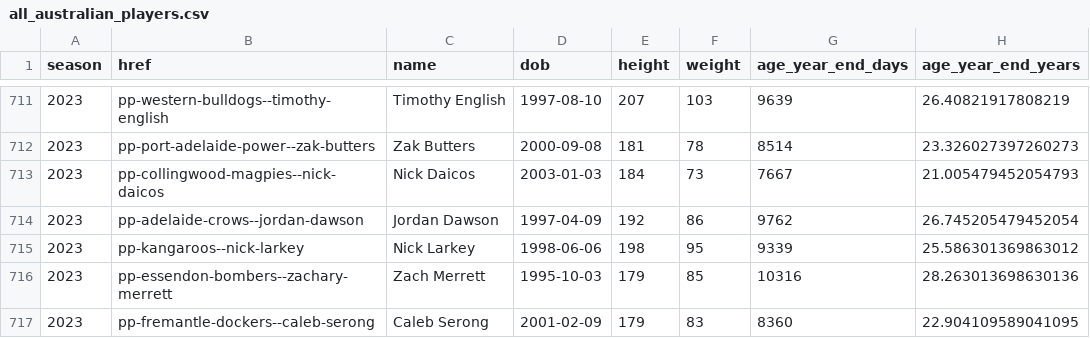
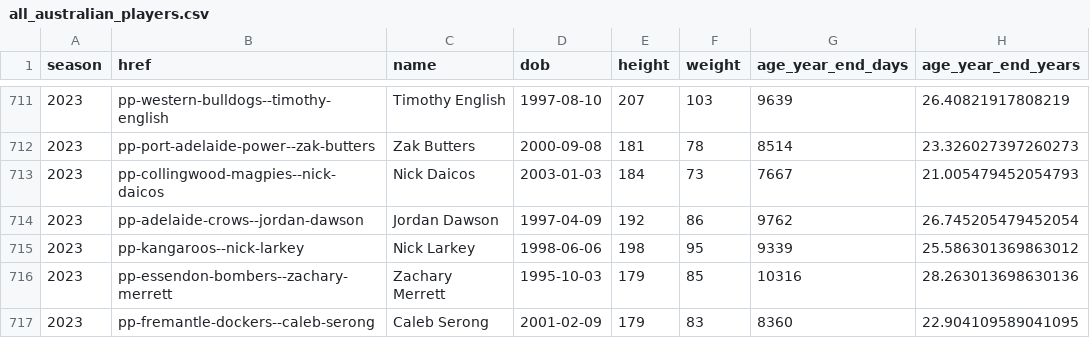
Before and after one commit to neilfws/aflstats, a CSV file: data/all_australian_players.csv, drawn as a sheet; only a part is shown, gaps mark what is left out.

Commit message:
Using 2023 AA data from footywire

```diff
--- a/data/all_australian_players.csv
+++ b/data/all_australian_players.csv
@@ -715,3 +715,3 @@ season,href,name,dob,height,weight,age_year_end_days,age_year_end_years
 2023,pp-kangaroos--nick-larkey,Nick Larkey,1998-06-06,198,95,9339,25.586301369863012
-2023,pp-essendon-bombers--zachary-merrett,Zach Merrett,1995-10-03,179,85,10316,28.263013698630136
+2023,pp-essendon-bombers--zachary-merrett,Zachary Merrett,1995-10-03,179,85,10316,28.263013698630136
 2023,pp-fremantle-dockers--caleb-serong,Caleb Serong,2001-02-09,179,83,8360,22.904109589041095
```
Also changed, not shown: 2 other files.
